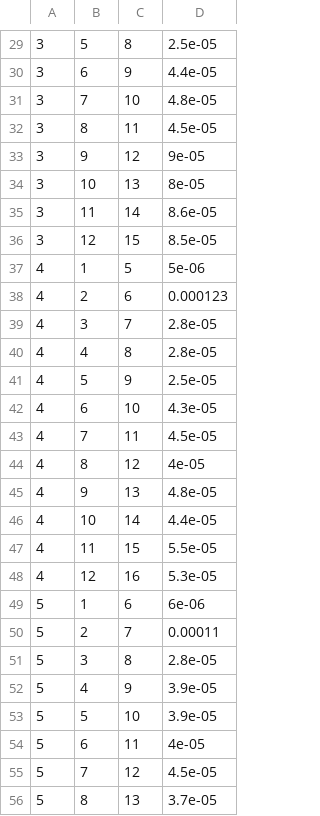
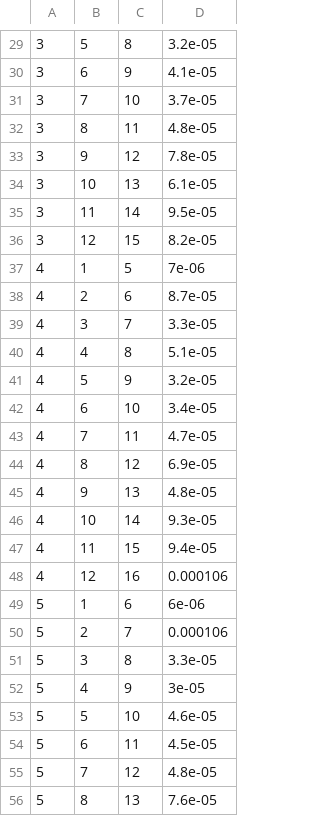
Before and after one commit to WinstonShi10/CS4170_FA2024_R04_SHI, a CSV file: Default/data.csv, drawn as a sheet; only a part is shown, gaps mark what is left out; the diff covers the shown part only.

```diff
--- a/Default/data.csv
+++ b/Default/data.csv
@@ -29,28 +29,28 @@
-3, 5, 8, 2.5e-05
-3, 6, 9, 4.4e-05
-3, 7, 10, 4.8e-05
-3, 8, 11, 4.5e-05
-3, 9, 12, 9e-05
-3, 10, 13, 8e-05
-3, 11, 14, 8.6e-05
-3, 12, 15, 8.5e-05
-4, 1, 5, 5e-06
-4, 2, 6, 0.000123
-4, 3, 7, 2.8e-05
-4, 4, 8, 2.8e-05
-4, 5, 9, 2.5e-05
-4, 6, 10, 4.3e-05
-4, 7, 11, 4.5e-05
-4, 8, 12, 4e-05
+3, 5, 8, 3.2e-05
+3, 6, 9, 4.1e-05
+3, 7, 10, 3.7e-05
+3, 8, 11, 4.8e-05
+3, 9, 12, 7.8e-05
+3, 10, 13, 6.1e-05
+3, 11, 14, 9.5e-05
+3, 12, 15, 8.2e-05
+4, 1, 5, 7e-06
+4, 2, 6, 8.7e-05
+4, 3, 7, 3.3e-05
+4, 4, 8, 5.1e-05
+4, 5, 9, 3.2e-05
+4, 6, 10, 3.4e-05
+4, 7, 11, 4.7e-05
+4, 8, 12, 6.9e-05
 4, 9, 13, 4.8e-05
-4, 10, 14, 4.4e-05
-4, 11, 15, 5.5e-05
-4, 12, 16, 5.3e-05
+4, 10, 14, 9.3e-05
+4, 11, 15, 9.4e-05
+4, 12, 16, 0.000106
 5, 1, 6, 6e-06
-5, 2, 7, 0.00011
-5, 3, 8, 2.8e-05
-5, 4, 9, 3.9e-05
-5, 5, 10, 3.9e-05
-5, 6, 11, 4e-05
-5, 7, 12, 4.5e-05
-5, 8, 13, 3.7e-05
+5, 2, 7, 0.000106
+5, 3, 8, 3.3e-05
+5, 4, 9, 3e-05
+5, 5, 10, 4.6e-05
+5, 6, 11, 4.5e-05
+5, 7, 12, 4.8e-05
+5, 8, 13, 7.6e-05
```
Also changed, not shown: 115 edited cells elsewhere in this file, 6 other files.
